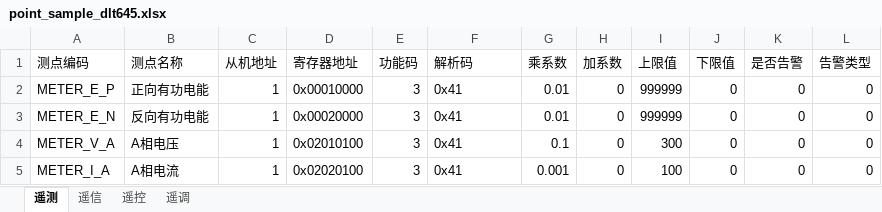
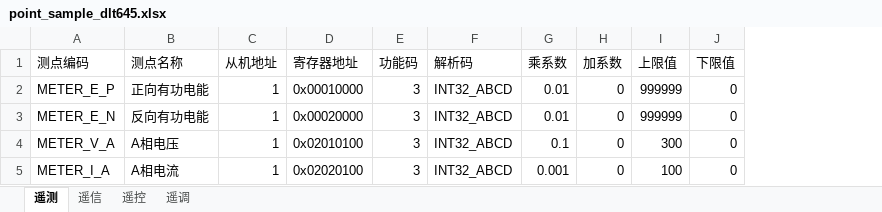
Before and after one commit to 600888/ems_simulate, an Excel workbook: data/point_csv/point_sample_dlt645.xlsx, sheet 遥测, drawn as a sheet; values as stored, in another font and other column widths than the file's, no borders; the diff names each change by its address in the sheet, - before the commit and + after, or states it on an @@ line.

```diff
--- a/data/point_csv/point_sample_dlt645.xlsx (sheet 遥测)
+++ b/data/point_csv/point_sample_dlt645.xlsx (sheet 遥测)
-column K (是否告警), rows 2-5: all 0
-column L (告警类型), rows 2-5: all 0
-F2:F5 (解析码): 0x41
+F2:F5 (解析码): INT32_ABCD
```
Also changed, not shown: sheet 遥信, data/point_csv/point_sample_dnp3.xlsx, data/point_csv/point_sample_modbus.xlsx, 41 other files.
